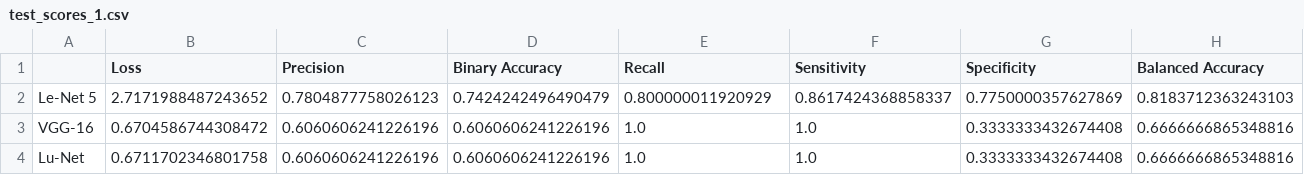
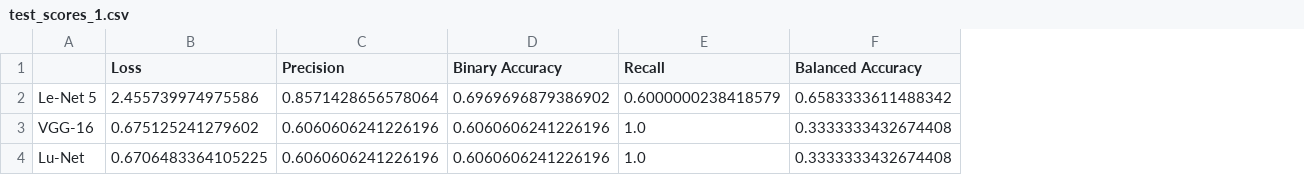
Before and after one commit to BittingBarracuda/BTD_Python, a CSV file: results/test_scores_1.csv, drawn as a sheet; removed rows and columns are numbered as before the commit, all else as after; the diff names each change by its address in the sheet, - before the commit and + after, or states it on an @@ line.

```diff
--- a/results/test_scores_1.csv
+++ b/results/test_scores_1.csv
-column F (Sensitivity), rows 2-4: 0.8617424368858337 | 1.0 | 1.0
-column G (Specificity), rows 2-4: 0.7750000357627869 | 0.3333333432674408 | 0.3333333432674408
-B2 (Loss): 2.7171988487243652
+B2 (Loss): 2.455739974975586
-C2 (Precision): 0.7804877758026123
+C2 (Precision): 0.8571428656578064
-D2 (Binary Accuracy): 0.7424242496490479
+D2 (Binary Accuracy): 0.6969696879386902
-E2 (Recall): 0.800000011920929
+E2 (Recall): 0.6000000238418579
-F2 (Balanced Accuracy): 0.8183712363243103
+F2 (Balanced Accuracy): 0.6583333611488342
-B3 (Loss): 0.6704586744308472
+B3 (Loss): 0.675125241279602
-F3:F4 (Balanced Accuracy): 0.6666666865348816
+F3:F4 (Balanced Accuracy): 0.3333333432674408
-B4 (Loss): 0.6711702346801758
+B4 (Loss): 0.6706483364105225
```
Also changed, not shown: results/le_net_5_metrics_1.csv, results/le_net_5_metrics_3.csv, 6 other files.
